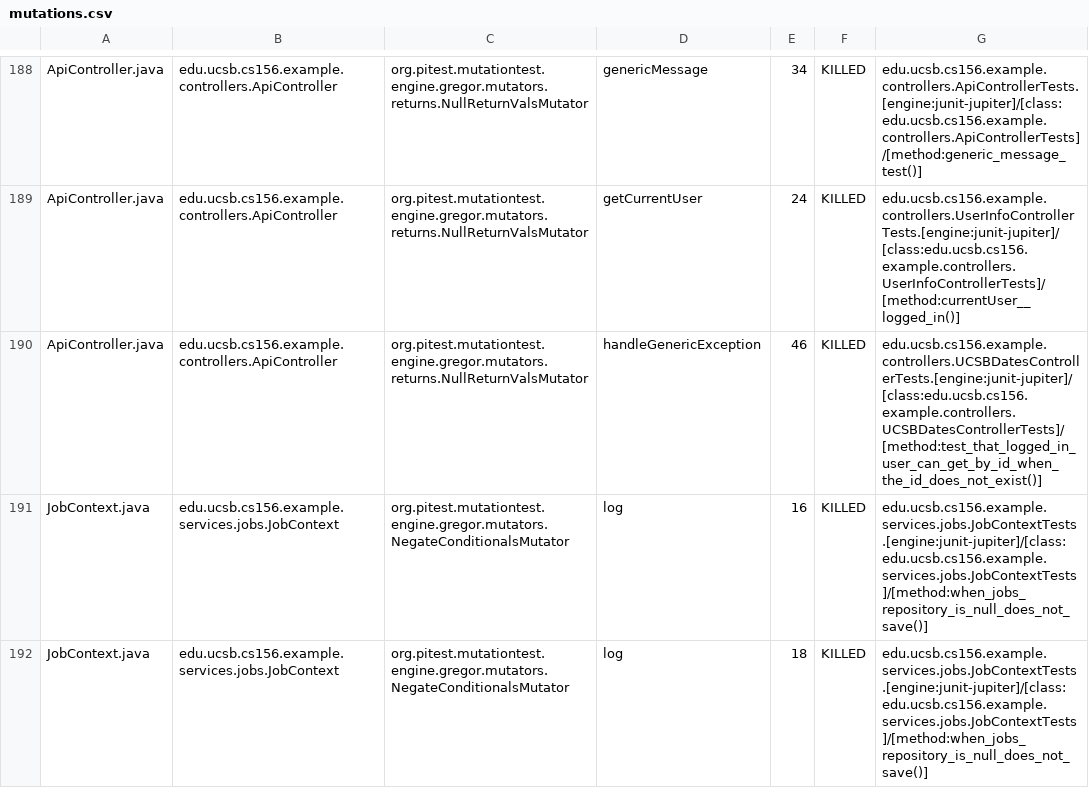
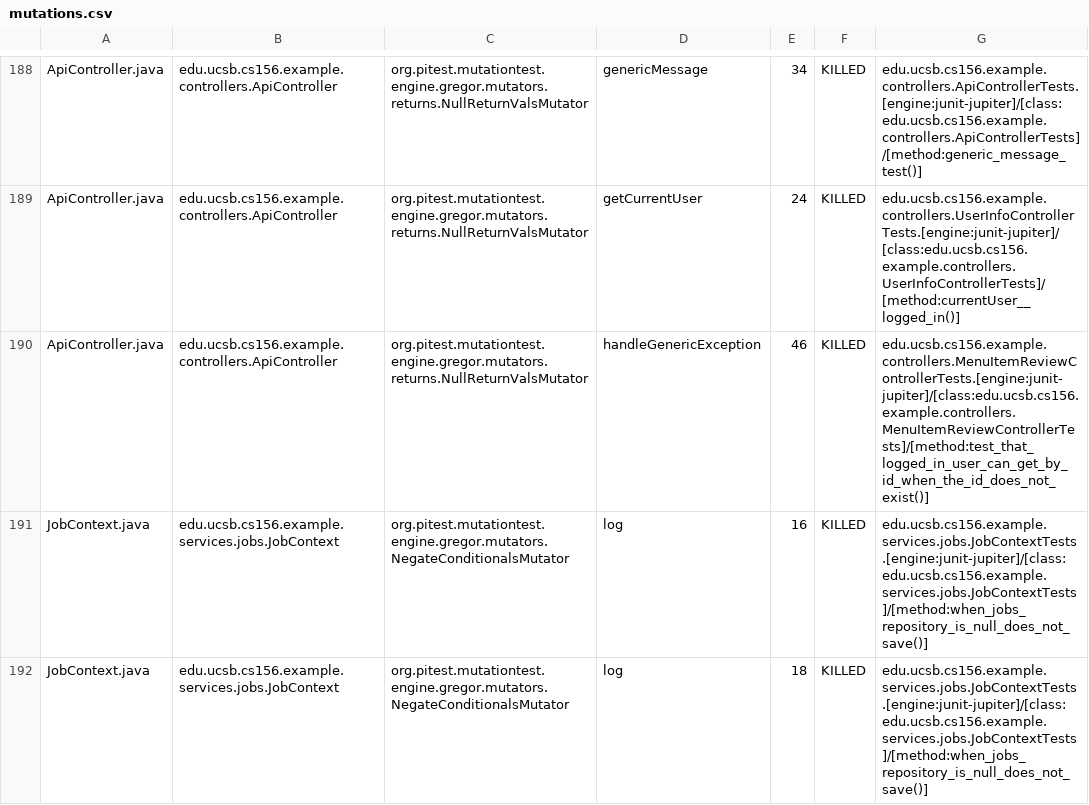
Before and after one commit to ucsb-cs156-s26/team02-s26-04, a CSV file: prs/86/pitest/mutations.csv, drawn as a sheet; only a part is shown, gaps mark what is left out.

Commit message:
Deploying to gh-pages from @ ucsb-cs156-s26/team02-s26-04@8872c457c00b726babbf0508276047e6d8788f7a 🚀

```diff
--- a/prs/86/pitest/mutations.csv
+++ b/prs/86/pitest/mutations.csv
@@ -189,3 +189,3 @@ ApiController.java,edu.ucsb.cs156.example.controllers.ApiController,org.pitest.m
 ApiController.java,edu.ucsb.cs156.example.controllers.ApiController,org.pitest.mutationtest.engine.gregor.mutators.returns.NullReturnValsMutator,getCurrentUser,24,KILLED,edu.ucsb.cs156.example.controllers.UserInfoControllerTests.[engine:junit-jupiter]/[class:edu.ucsb.cs156.example.controllers.UserInfoControllerTests]/[method:currentUser__logged_in()]
-ApiController.java,edu.ucsb.cs156.example.controllers.ApiController,org.pitest.mutationtest.engine.gregor.mutators.returns.NullReturnValsMutator,handleGenericException,46,KILLED,edu.ucsb.cs156.example.controllers.UCSBDatesControllerTests.[engine:junit-jupiter]/[class:edu.ucsb.cs156.example.controllers.UCSBDatesControllerTests]/[method:test_that_logged_in_user_can_get_by_id_when_the_id_does_not_exist()]
+ApiController.java,edu.ucsb.cs156.example.controllers.ApiController,org.pitest.mutationtest.engine.gregor.mutators.returns.NullReturnValsMutator,handleGenericException,46,KILLED,edu.ucsb.cs156.example.controllers.MenuItemReviewControllerTests.[engine:junit-jupiter]/[class:edu.ucsb.cs156.example.controllers.MenuItemReviewControllerTests]/[method:test_that_logged_in_user_can_get_by_id_when_the_id_does_not_exist()]
 JobContext.java,edu.ucsb.cs156.example.services.jobs.JobContext,org.pitest.mutationtest.engine.gregor.mutators.NegateConditionalsMutator,log,16,KILLED,edu.ucsb.cs156.example.services.jobs.JobContextTests.[engine:junit-jupiter]/[class:edu.ucsb.cs156.example.services.jobs.JobContextTests]/[method:when_jobs_repository_is_null_does_not_save()]
```
Also changed, not shown: 22 other files.
